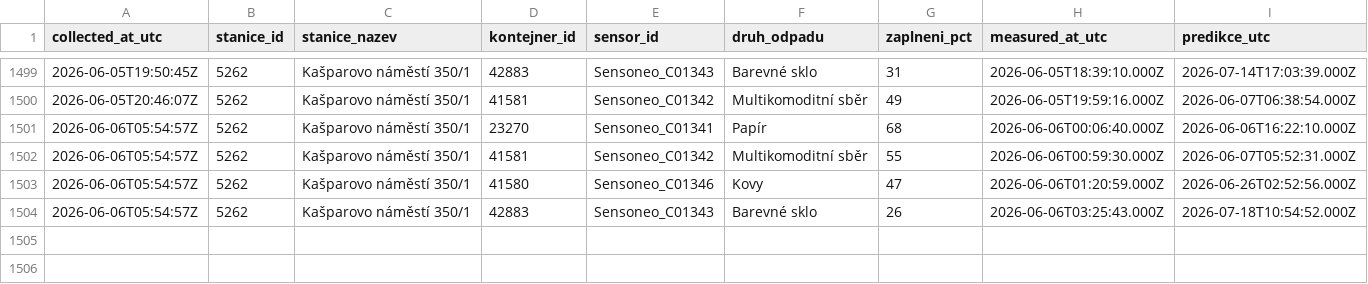
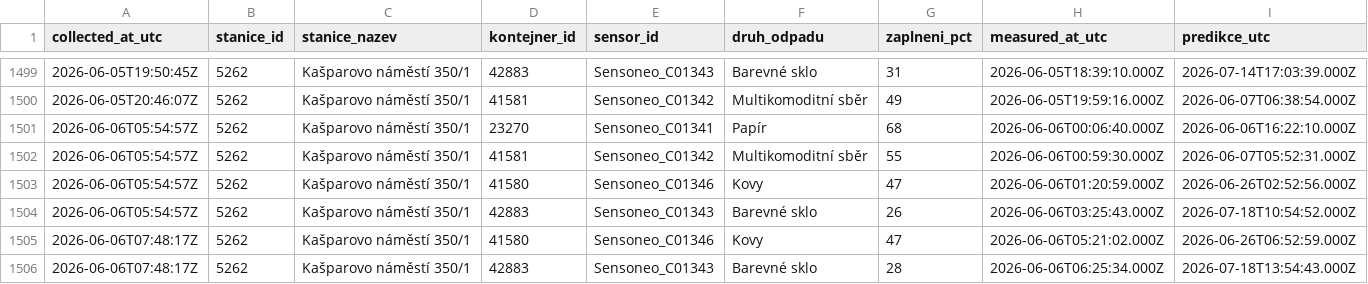
Before and after one commit to sim-mar/golemio_monitoring, a CSV file: kasparovo_namesti_odpady.csv, drawn as a sheet; only a part is shown, gaps mark what is left out; rows hold the shown columns only; the diff names each change by its address in the sheet, - before the commit and + after, or states it on an @@ line.

```diff
--- a/kasparovo_namesti_odpady.csv
+++ b/kasparovo_namesti_odpady.csv
+row 1505: 2026-06-06T07:48:17Z | 5262 | Kašparovo náměstí 350/1 | 41580 | Sensoneo_C01346 | Kovy | 47 | 2026-06-06T05:21:02.000Z | 2026-06-26T06:52:59.000Z
+row 1506: 2026-06-06T07:48:17Z | 5262 | Kašparovo náměstí 350/1 | 42883 | Sensoneo_C01343 | Barevné sklo | 28 | 2026-06-06T06:25:34.000Z | 2026-07-18T13:54:43.000Z
```
Also changed, not shown: 1 other file.
